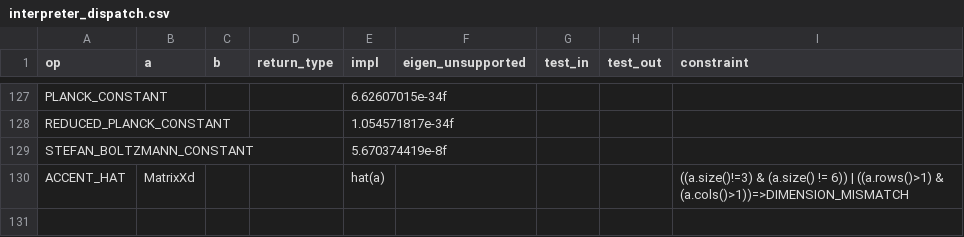
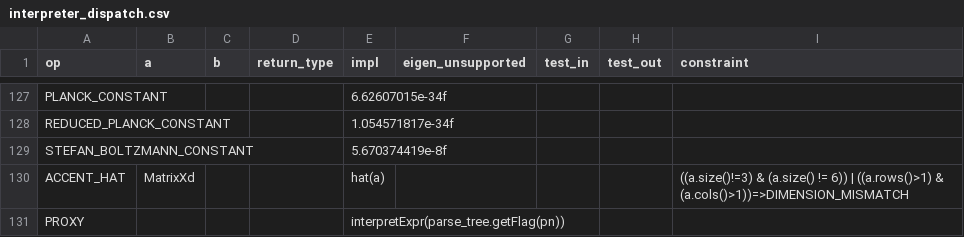
Before and after one commit to JohnDTill/Forscape, a CSV file: meta/interpreter_dispatch.csv, drawn as a sheet; only a part is shown, gaps mark what is left out.

```diff
--- a/meta/interpreter_dispatch.csv
+++ b/meta/interpreter_dispatch.csv
@@ -130 +130,2 @@ STEFAN_BOLTZMANN_CONSTANT,,,,5.670374419e-8f,,,,
 ACCENT_HAT,MatrixXd,,,hat(a),,,,((a.size()!=3) & (a.size() != 6)) | ((a.rows()>1) & (a.cols()>1))=>DIMENSION_MISMATCH
+PROXY,,,,interpretExpr(parse_tree.getFlag(pn)),,,,
```
Also changed, not shown: meta/parse_nodes.csv, 5 other files.
